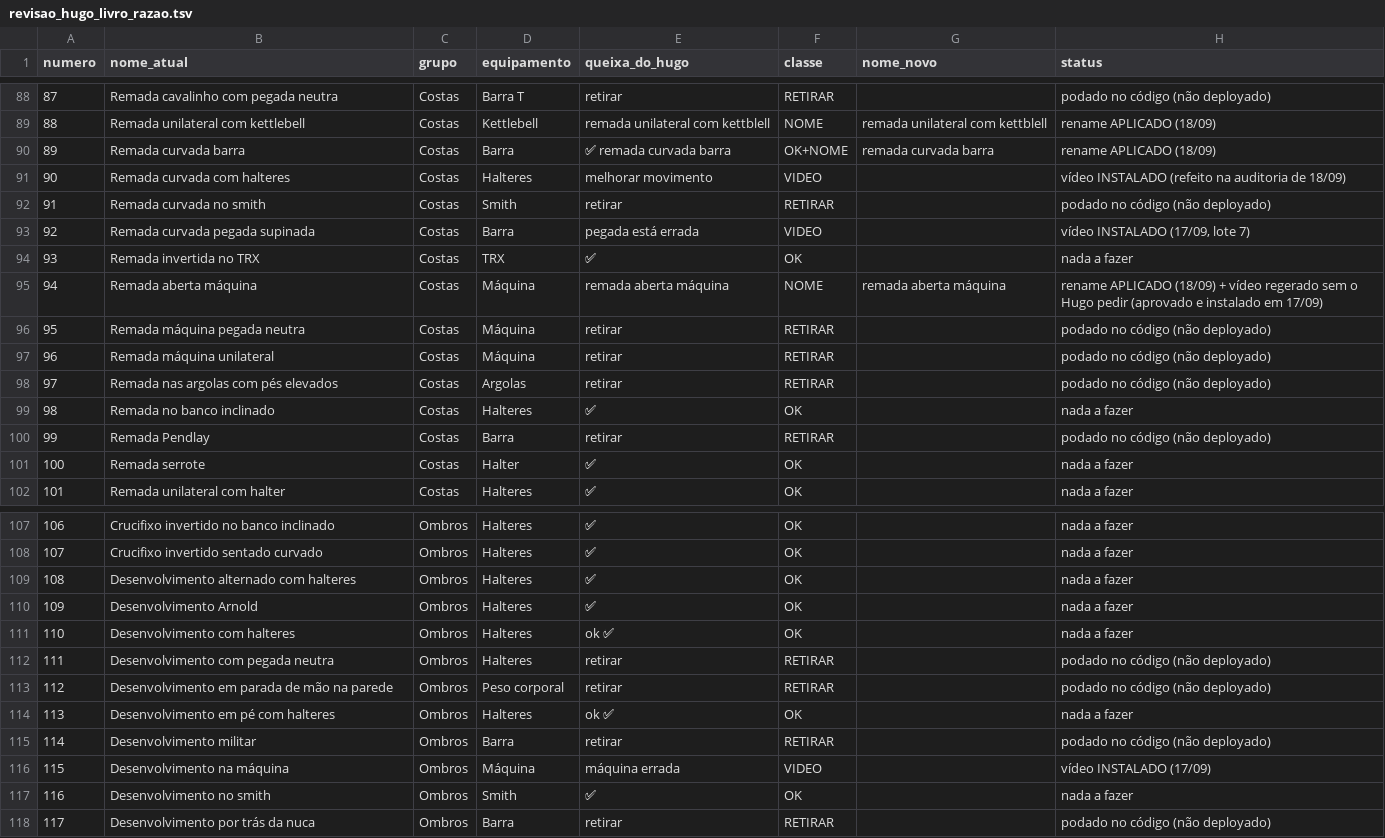
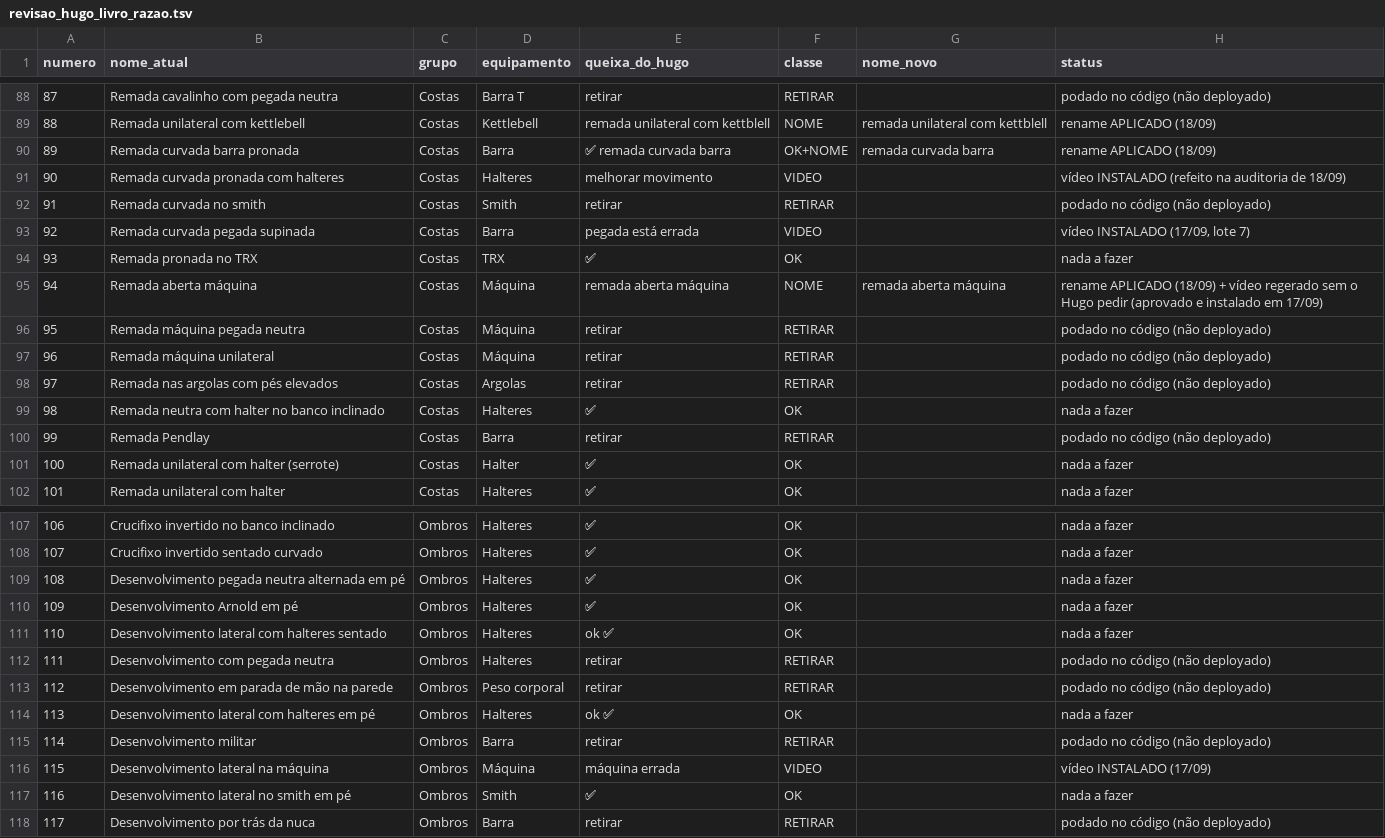
Before and after one commit to AutoCare-1/trainos, a TSV file: backend-laravel/database/revisao_hugo_livro_razao.tsv, drawn as a sheet; only a part is shown, gaps mark what is left out; the diff covers the shown part only.

```diff
--- a/backend-laravel/database/revisao_hugo_livro_razao.tsv
+++ b/backend-laravel/database/revisao_hugo_livro_razao.tsv
@@ -89,7 +89,7 @@ numero	nome_atual	grupo	equipamento	queixa_do_hugo	classe	nome_novo	status
 88	Remada unilateral com kettlebell	Costas	Kettlebell	remada unilateral com kettblell	NOME	remada unilateral com kettblell	rename APLICADO (18/09)
-89	Remada curvada barra	Costas	Barra	✅ remada curvada barra	OK+NOME	remada curvada barra	rename APLICADO (18/09)
-90	Remada curvada com halteres	Costas	Halteres	melhorar movimento	VIDEO		vídeo INSTALADO (refeito na auditoria de 18/09)
+89	Remada curvada barra pronada	Costas	Barra	✅ remada curvada barra	OK+NOME	remada curvada barra	rename APLICADO (18/09)
+90	Remada curvada pronada com halteres	Costas	Halteres	melhorar movimento	VIDEO		vídeo INSTALADO (refeito na auditoria de 18/09)
 91	Remada curvada no smith	Costas	Smith	retirar	RETIRAR		podado no código (não deployado)
 92	Remada curvada pegada supinada	Costas	Barra	pegada está errada	VIDEO		vídeo INSTALADO (17/09, lote 7)
-93	Remada invertida no TRX	Costas	TRX	✅	OK		nada a fazer
+93	Remada pronada no TRX	Costas	TRX	✅	OK		nada a fazer
 94	Remada aberta máquina	Costas	Máquina	remada aberta máquina	NOME	remada aberta máquina	rename APLICADO (18/09) + vídeo regerado sem o Hugo pedir (aprovado e instalado em 17/09)
@@ -98,5 +98,5 @@ numero	nome_atual	grupo	equipamento	queixa_do_hugo	classe	nome_novo	status
 97	Remada nas argolas com pés elevados	Costas	Argolas	retirar	RETIRAR		podado no código (não deployado)
-98	Remada no banco inclinado	Costas	Halteres	✅	OK		nada a fazer
+98	Remada neutra com halter no banco inclinado	Costas	Halteres	✅	OK		nada a fazer
 99	Remada Pendlay	Costas	Barra	retirar	RETIRAR		podado no código (não deployado)
-100	Remada serrote	Costas	Halter	✅	OK		nada a fazer
+100	Remada unilateral com halter (serrote)	Costas	Halter	✅	OK		nada a fazer
 101	Remada unilateral com halter	Costas	Halteres	✅	OK		nada a fazer
@@ -108,11 +108,11 @@ numero	nome_atual	grupo	equipamento	queixa_do_hugo	classe	nome_novo	status
 107	Crucifixo invertido sentado curvado	Ombros	Halteres	✅	OK		nada a fazer
-108	Desenvolvimento alternado com halteres	Ombros	Halteres	✅	OK		nada a fazer
-109	Desenvolvimento Arnold	Ombros	Halteres	✅	OK		nada a fazer
-110	Desenvolvimento com halteres	Ombros	Halteres	ok ✅	OK		nada a fazer
+108	Desenvolvimento pegada neutra alternada em pé	Ombros	Halteres	✅	OK		nada a fazer
+109	Desenvolvimento Arnold em pé	Ombros	Halteres	✅	OK		nada a fazer
+110	Desenvolvimento lateral com halteres sentado	Ombros	Halteres	ok ✅	OK		nada a fazer
 111	Desenvolvimento com pegada neutra	Ombros	Halteres	retirar	RETIRAR		podado no código (não deployado)
 112	Desenvolvimento em parada de mão na parede	Ombros	Peso corporal	retirar	RETIRAR		podado no código (não deployado)
-113	Desenvolvimento em pé com halteres	Ombros	Halteres	ok ✅	OK		nada a fazer
+113	Desenvolvimento lateral com halteres em pé	Ombros	Halteres	ok ✅	OK		nada a fazer
 114	Desenvolvimento militar	Ombros	Barra	retirar	RETIRAR		podado no código (não deployado)
-115	Desenvolvimento na máquina	Ombros	Máquina	máquina errada	VIDEO		vídeo INSTALADO (17/09)
-116	Desenvolvimento no smith	Ombros	Smith	✅	OK		nada a fazer
+115	Desenvolvimento lateral na máquina	Ombros	Máquina	máquina errada	VIDEO		vídeo INSTALADO (17/09)
+116	Desenvolvimento lateral no smith em pé	Ombros	Smith	✅	OK		nada a fazer
 117	Desenvolvimento por trás da nuca	Ombros	Barra	retirar	RETIRAR		podado no código (não deployado)
```
Also changed, not shown: 21 edited cells elsewhere in this file, backend-laravel/database/fila_revisao_hugo.tsv, 11 other files.
